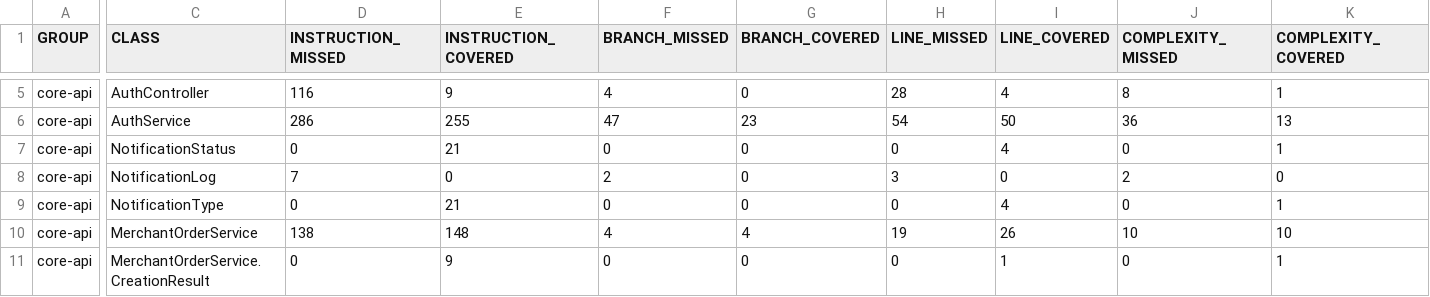
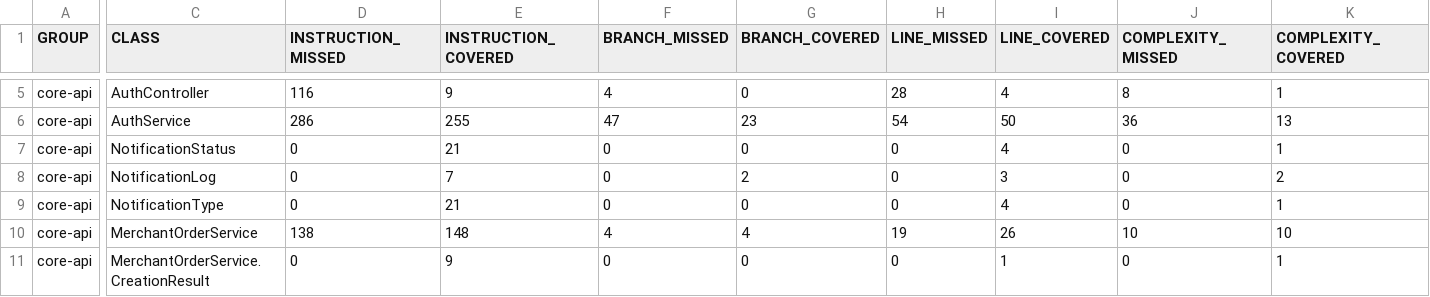
Before and after one commit to snimashi20/swiftdrop, a CSV file: docs/test-reports/jacoco.csv, drawn as a sheet; only a part is shown, gaps mark what is left out; the diff covers the shown part only; the diff names each change by its address in the sheet, - before the commit and + after, or states it on an @@ line.

Commit message:
docs: update JaCoCo report to develop 04d954f (482 tests, 83.0% / 62.5%)

```diff
--- a/docs/test-reports/jacoco.csv
+++ b/docs/test-reports/jacoco.csv
-D8 (INSTRUCTION_MISSED): 7
+D8 (INSTRUCTION_MISSED): 0
-E8 (INSTRUCTION_COVERED): 0
+E8 (INSTRUCTION_COVERED): 7
-F8 (BRANCH_MISSED): 2
+F8 (BRANCH_MISSED): 0
-G8 (BRANCH_COVERED): 0
+G8 (BRANCH_COVERED): 2
-H8 (LINE_MISSED): 3
+H8 (LINE_MISSED): 0
-I8 (LINE_COVERED): 0
+I8 (LINE_COVERED): 3
-J8 (COMPLEXITY_MISSED): 2
+J8 (COMPLEXITY_MISSED): 0
-K8 (COMPLEXITY_COVERED): 0
+K8 (COMPLEXITY_COVERED): 2
```
Also changed, not shown: 2 edited cells elsewhere in this file, 1 other file.
